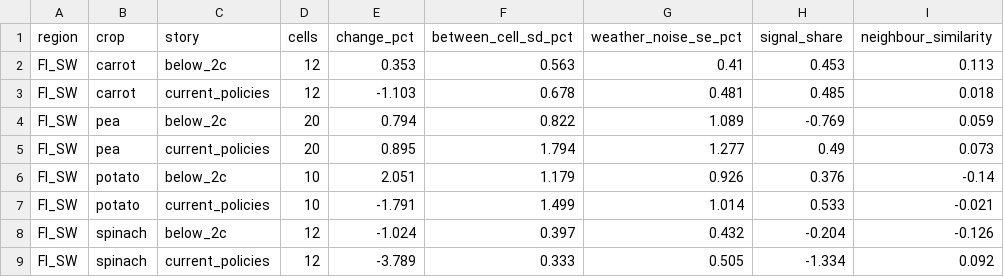
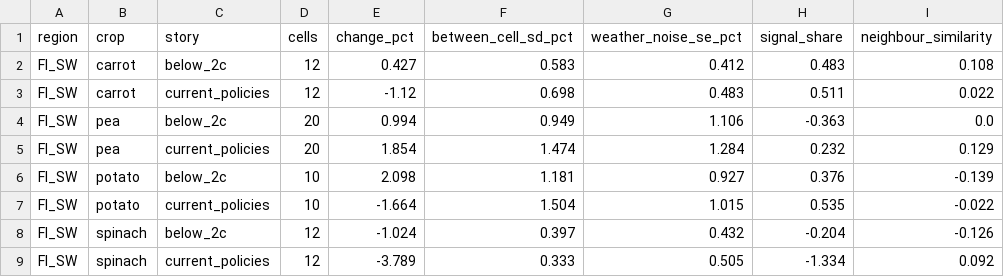
Before and after one commit to sinceai-lab/model-inference, a CSV file: outputs/map_evidence_grid_cells.csv, drawn as a sheet; only a part is shown; the diff covers the shown part only.

```diff
--- a/outputs/map_evidence_grid_cells.csv
+++ b/outputs/map_evidence_grid_cells.csv
@@ -1,8 +1,8 @@
 region,crop,story,cells,change_pct,between_cell_sd_pct,weather_noise_se_pct,signal_share,neighbour_similarity
-FI_SW,carrot,below_2c,12,0.353,0.563,0.41,0.453,0.113
-FI_SW,carrot,current_policies,12,-1.103,0.678,0.481,0.485,0.018
-FI_SW,pea,below_2c,20,0.794,0.822,1.089,-0.769,0.059
-FI_SW,pea,current_policies,20,0.895,1.794,1.277,0.49,0.073
-FI_SW,potato,below_2c,10,2.051,1.179,0.926,0.376,-0.14
-FI_SW,potato,current_policies,10,-1.791,1.499,1.014,0.533,-0.021
+FI_SW,carrot,below_2c,12,0.427,0.583,0.412,0.483,0.108
+FI_SW,carrot,current_policies,12,-1.12,0.698,0.483,0.511,0.022
+FI_SW,pea,below_2c,20,0.994,0.949,1.106,-0.363,0.0
+FI_SW,pea,current_policies,20,1.854,1.474,1.284,0.232,0.129
+FI_SW,potato,below_2c,10,2.098,1.181,0.927,0.376,-0.139
+FI_SW,potato,current_policies,10,-1.664,1.504,1.015,0.535,-0.022
 FI_SW,spinach,below_2c,12,-1.024,0.397,0.432,-0.204,-0.126
```
Also changed, not shown: 20 edited cells elsewhere in this file, docs/cb_handoff/model_input_examples.csv, outputs/live_season_replay.csv, 16 other files.
